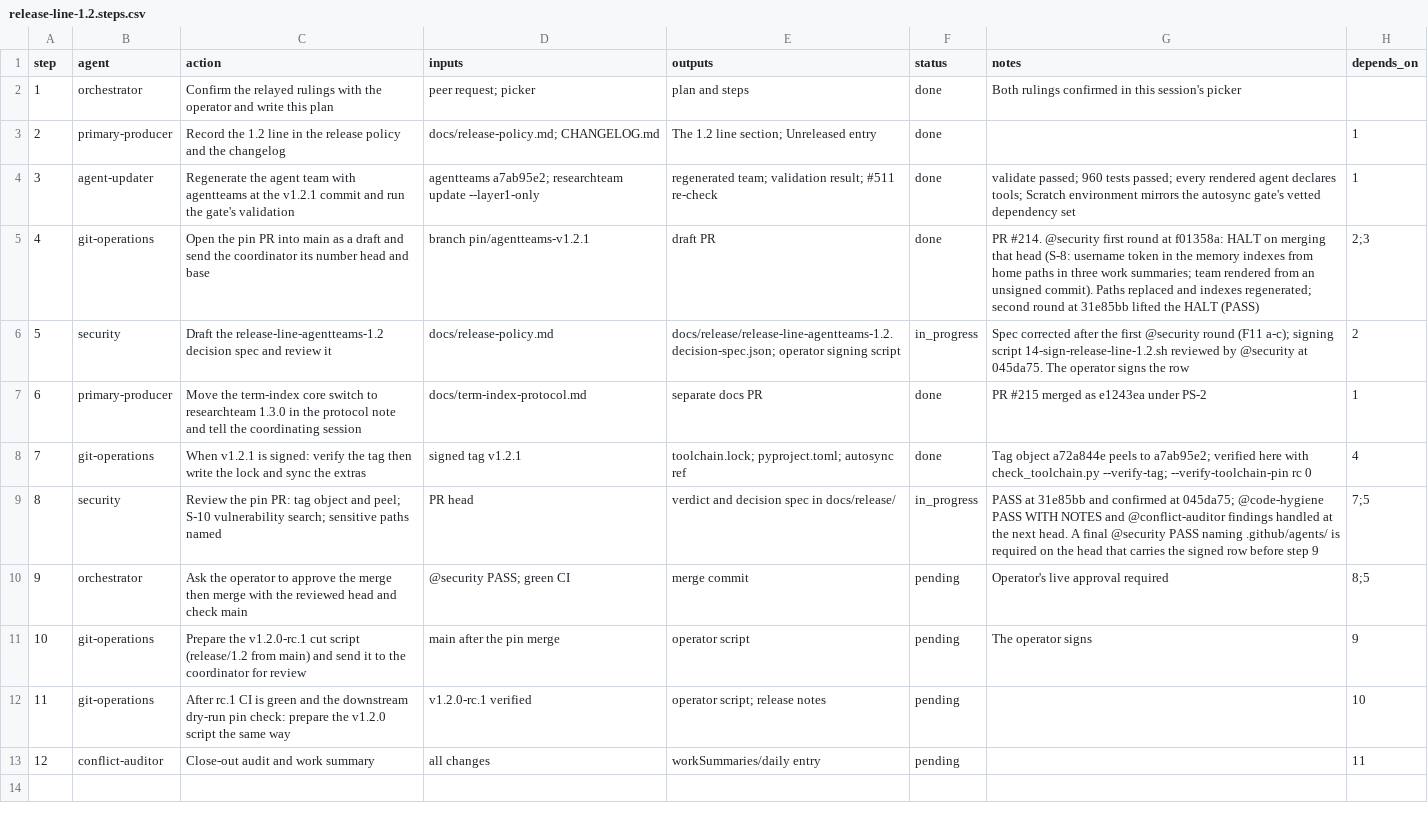
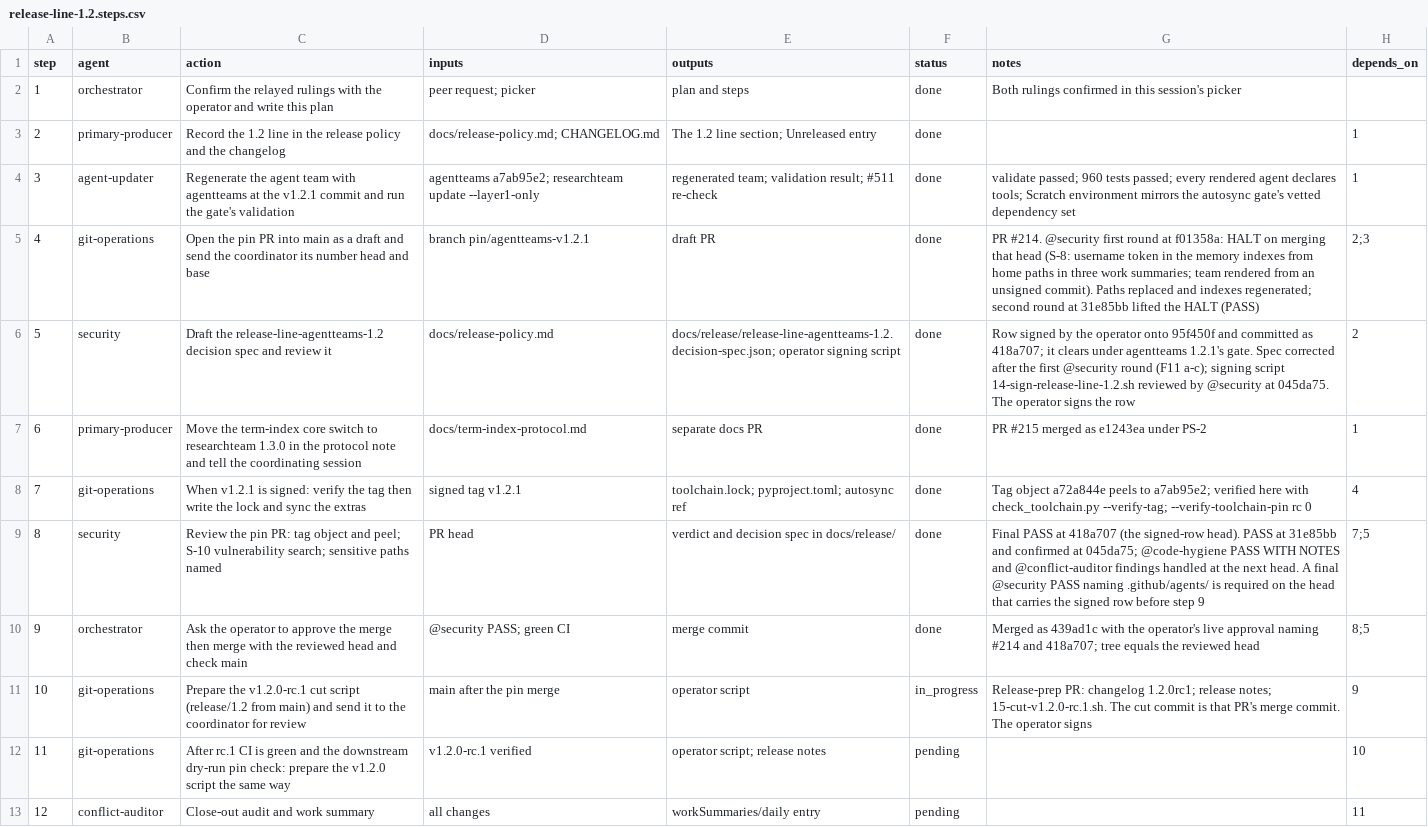
Before and after one commit to jlcatonjr/researchteam, a CSV file: references/plans/release-line-1.2.steps.csv, drawn as a sheet.

```diff
--- a/references/plans/release-line-1.2.steps.csv
+++ b/references/plans/release-line-1.2.steps.csv
@@ -5,8 +5,8 @@ step,agent,action,inputs,outputs,status,notes,depends_on
 4,git-operations,Open the pin PR into main as a draft and send the coordinator its number head and base,branch pin/agentteams-v1.2.1,draft PR,done,PR #214. @security first round at f01358a: HALT on merging that head (S-8: username token in the memory indexes from home paths in three work summaries; team rendered from an unsigned commit). Paths replaced and indexes regenerated; second round at 31e85bb lifted the HALT (PASS),2;3
-5,security,Draft the release-line-agentteams-1.2 decision spec and review it,docs/release-policy.md,docs/release/release-line-agentteams-1.2.decision-spec.json; operator signing script,in_progress,Spec corrected after the first @security round (F11 a-c); signing script 14-sign-release-line-1.2.sh reviewed by @security at 045da75. The operator signs the row,2
+5,security,Draft the release-line-agentteams-1.2 decision spec and review it,docs/release-policy.md,docs/release/release-line-agentteams-1.2.decision-spec.json; operator signing script,done,Row signed by the operator onto 95f450f and committed as 418a707; it clears under agentteams 1.2.1's gate. Spec corrected after the first @security round (F11 a-c); signing script 14-sign-release-line-1.2.sh reviewed by @security at 045da75. The operator signs the row,2
 6,primary-producer,Move the term-index core switch to researchteam 1.3.0 in the protocol note and tell the coordinating session,docs/term-index-protocol.md,separate docs PR,done,PR #215 merged as e1243ea under PS-2,1
 7,git-operations,When v1.2.1 is signed: verify the tag then write the lock and sync the extras,signed tag v1.2.1,toolchain.lock; pyproject.toml; autosync ref,done,Tag object a72a844e peels to a7ab95e2; verified here with check_toolchain.py --verify-tag; --verify-toolchain-pin rc 0,4
-8,security,Review the pin PR: tag object and peel; S-10 vulnerability search; sensitive paths named,PR head,verdict and decision spec in docs/release/,in_progress,PASS at 31e85bb and confirmed at 045da75; @code-hygiene PASS WITH NOTES and @conflict-auditor findings handled at the next head. A final @security PASS naming .github/agents/ is required on the head that carries the signed row before step 9,7;5
-9,orchestrator,Ask the operator to approve the merge then merge with the reviewed head and check main,@security PASS; green CI,merge commit,pending,Operator's live approval required,8;5
-10,git-operations,Prepare the v1.2.0-rc.1 cut script (release/1.2 from main) and send it to the coordinator for review,main after the pin merge,operator script,pending,The operator signs,9
+8,security,Review the pin PR: tag object and peel; S-10 vulnerability search; sensitive paths named,PR head,verdict and decision spec in docs/release/,done,Final PASS at 418a707 (the signed-row head). PASS at 31e85bb and confirmed at 045da75; @code-hygiene PASS WITH NOTES and @conflict-auditor findings handled at the next head. A final @security PASS naming .github/agents/ is required on the head that carries the signed row before step 9,7;5
+9,orchestrator,Ask the operator to approve the merge then merge with the reviewed head and check main,@security PASS; green CI,merge commit,done,Merged as 439ad1c with the operator's live approval naming #214 and 418a707; tree equals the reviewed head,8;5
+10,git-operations,Prepare the v1.2.0-rc.1 cut script (release/1.2 from main) and send it to the coordinator for review,main after the pin merge,operator script,in_progress,Release-prep PR: changelog 1.2.0rc1; release notes; 15-cut-v1.2.0-rc.1.sh. The cut commit is that PR's merge commit. The operator signs,9
 11,git-operations,After rc.1 CI is green and the downstream dry-run pin check: prepare the v1.2.0 script the same way,v1.2.0-rc.1 verified,operator script; release notes,pending,,10
```
Also changed, not shown: 4 other files.
